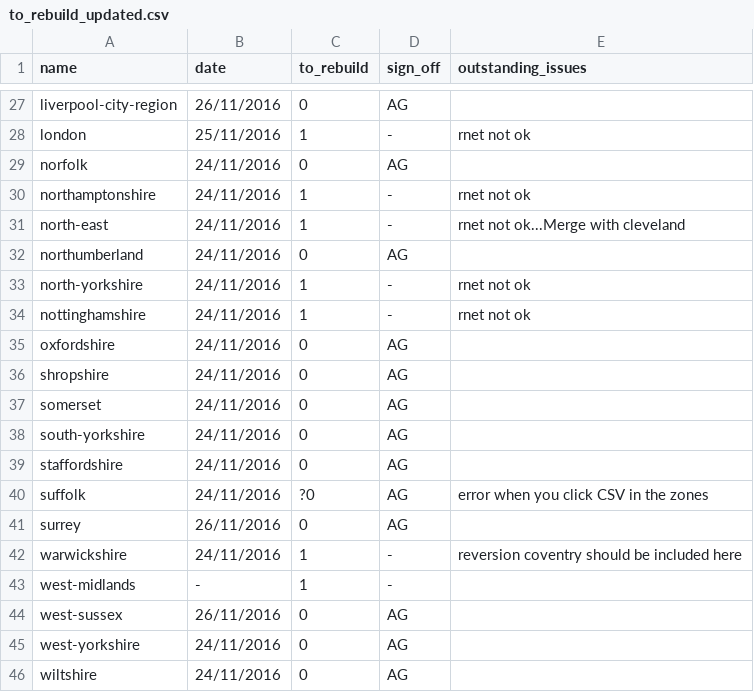
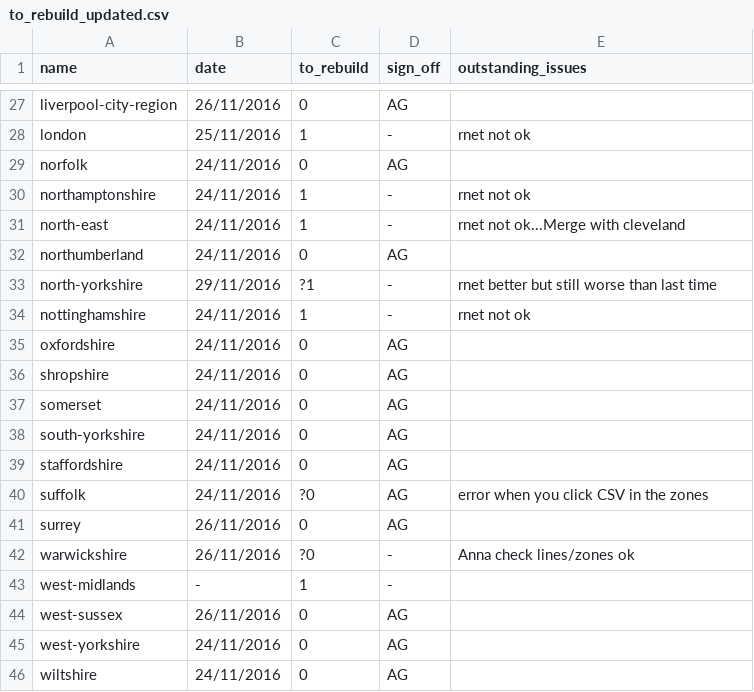
Before and after one commit to npct/pct-scripts, a CSV file: to_rebuild_updated.csv, drawn as a sheet; only a part is shown, gaps mark what is left out.

Commit message:
Update to_rebuild_updated.csv

```diff
--- a/to_rebuild_updated.csv
+++ b/to_rebuild_updated.csv
@@ -32,3 +32,3 @@ north-east,24/11/2016,1,-,rnet not ok...Merge with cleveland
 northumberland,24/11/2016,0,AG,
-north-yorkshire,24/11/2016,1,-,rnet not ok
+north-yorkshire,29/11/2016,?1,-,rnet better but still worse than last time
 nottinghamshire,24/11/2016,1,-,rnet not ok
@@ -41,3 +41,3 @@ suffolk,24/11/2016,?0,AG,error when you click CSV in the zones
 surrey,26/11/2016,0,AG,
-warwickshire,24/11/2016,1,-,reversion coventry should be included here
+warwickshire,26/11/2016,?0,-,Anna check lines/zones ok
 west-midlands,-,1,-,
```
